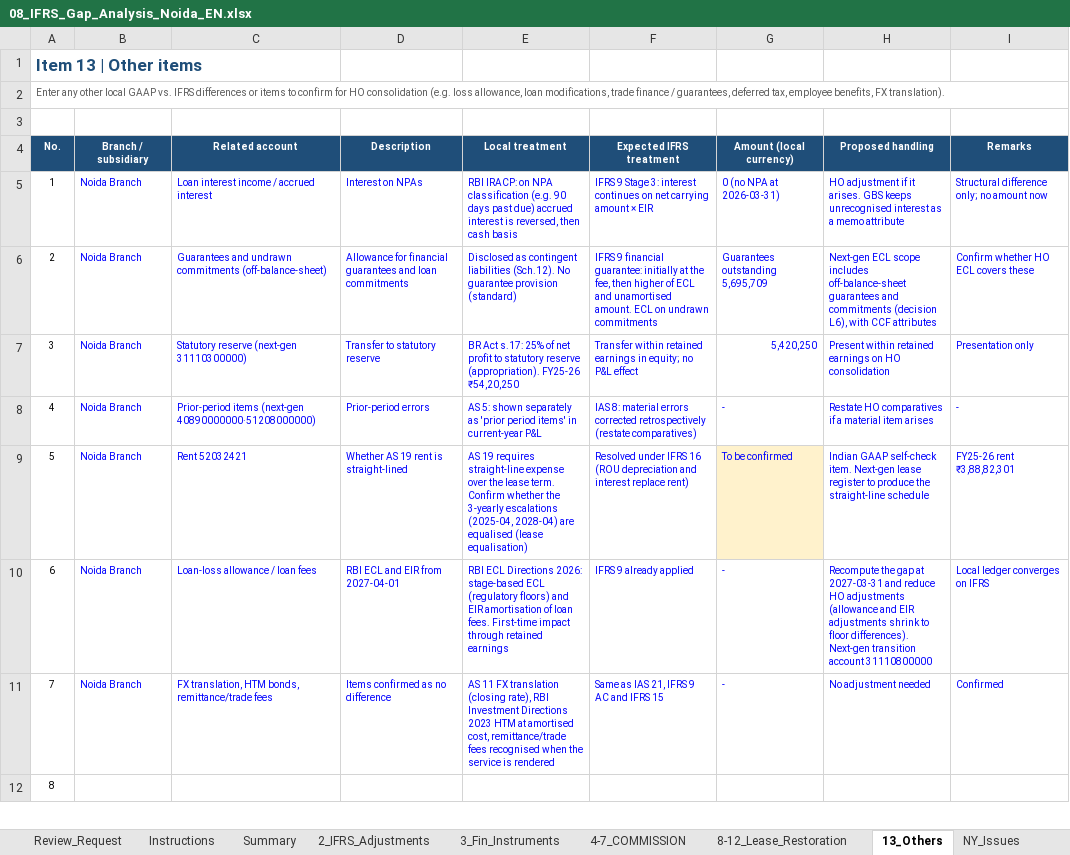
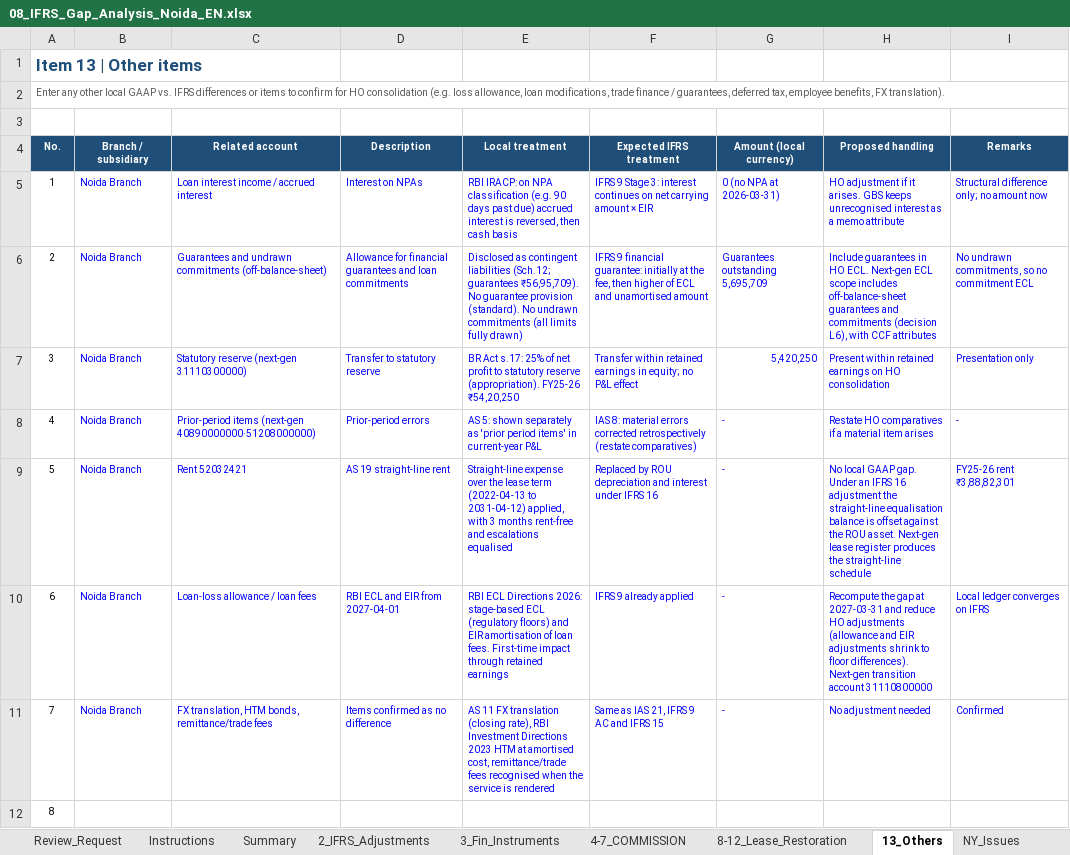
Before and after one commit to bellrubytiger-eng/Tradefinance, an Excel workbook: docs/08_IFRS_Gap_Analysis_Noida_EN.xlsx, sheet 13_Others, drawn as a sheet; only a part is shown; values as stored, in another font and other column widths than the file's, no borders; the diff names each change by its address in the sheet, - before the commit and + after, or states it on an @@ line.

```diff
--- a/docs/08_IFRS_Gap_Analysis_Noida_EN.xlsx (sheet 13_Others)
+++ b/docs/08_IFRS_Gap_Analysis_Noida_EN.xlsx (sheet 13_Others)
-E6 (Local treatment): …contingent liabilities (Sch.12). No guarantee provision (standard)
+E6 (Local treatment): …contingent liabilities (Sch.12; guarantees ₹56,95,709). No guarantee provision (standard). No undrawn commitments (all limits fully drawn)
-F6 (Expected IFRS treatment): …and unamortised amount. ECL on undrawn commitments
+F6 (Expected IFRS treatment): …and unamortised amount
-H6 (Proposed handling): Next-gen ECL…
+H6 (Proposed handling): Include guarantees in HO ECL. Next-gen ECL…
-I6 (Remarks): Confirm whether HO ECL covers these
+I6 (Remarks): No undrawn commitments, so no commitment ECL
-D9 (Description): Whether AS 19 rent is straight-lined
+D9 (Description): AS 19 straight-line rent
-E9 (Local treatment): AS 19 requires straight-line expense over the lease term. Confirm whether the 3-yearly escalations (2025-04, 2028-04) are equalised (lease equalisation)
+E9 (Local treatment): Straight-line expense over the lease term (2022-04-13 to 2031-04-12) applied, with 3 months rent-free and escalations equalised
-F9 (Expected IFRS treatment): Resolved under IFRS 16 (ROU depreciation and interest replace rent)
+F9 (Expected IFRS treatment): Replaced by ROU depreciation and interest under IFRS 16
-G9 (Amount (local currency)): To be confirmed
+G9 (Amount (local currency)): -
-G9 fill: #FFF2CC
+G9 fill: none
-H9 (Proposed handling): Indian GAAP self-check item. Next-gen lease register to produce the straight-line…
+H9 (Proposed handling): No local GAAP gap. Under an IFRS 16 adjustment the straight-line equalisation balance is offset against the ROU asset. Next-gen lease register produces the straight-line…
```
Also changed, not shown: sheet Review_Request, sheet 8-12_Lease_Restoration, sheet Summary, sheet NY_Issues, sheet 4-7_COMMISSION, sheet 2_IFRS_Adjustments, docs/08_IFRS_갭분석_노이다지점.xlsx, 2 other files.
